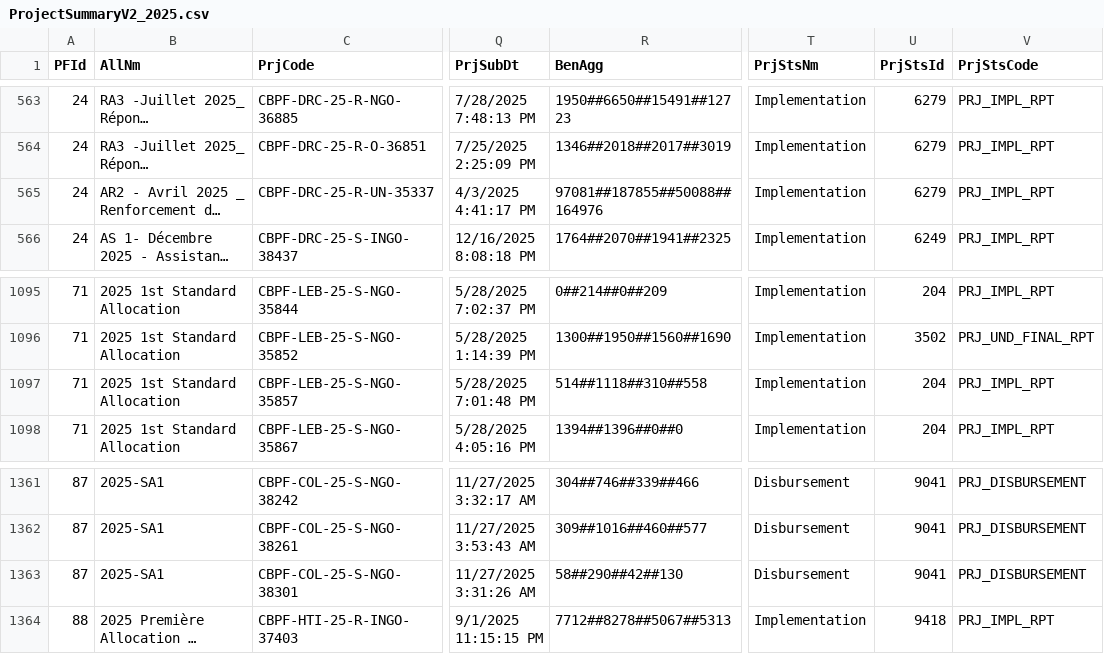
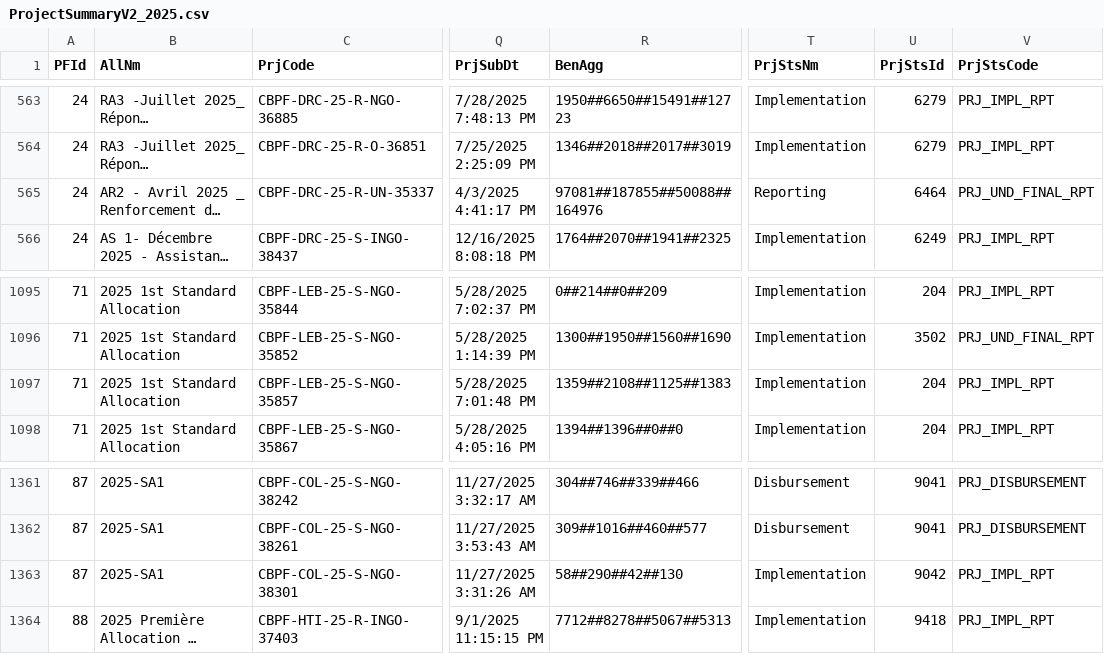
Before and after one commit to CBPFGMS/cbpfgms-data, a CSV file: utils/CBPF_allocations_overview_static/data/ProjectSummaryV2_2025.csv, drawn as a sheet; only a part is shown, gaps mark what is left out; long unchanged cells end in …; the diff names each change by its address in the sheet, - before the commit and + after, or states it on an @@ line.

```diff
--- a/utils/CBPF_allocations_overview_static/data/ProjectSummaryV2_2025.csv
+++ b/utils/CBPF_allocations_overview_static/data/ProjectSummaryV2_2025.csv
-T565 (PrjStsNm): Implementation
+T565 (PrjStsNm): Reporting
-U565 (PrjStsId): 6279
+U565 (PrjStsId): 6464
-V565 (PrjStsCode): PRJ_IMPL_RPT
+V565 (PrjStsCode): PRJ_UND_FINAL_RPT
-R1097 (BenAgg): 514##1118##310##558
+R1097 (BenAgg): 1359##2108##1125##1383
-T1363 (PrjStsNm): Disbursement
+T1363 (PrjStsNm): Implementation
-U1363 (PrjStsId): 9041
+U1363 (PrjStsId): 9042
-V1363 (PrjStsCode): PRJ_DISBURSEMENT
+V1363 (PrjStsCode): PRJ_IMPL_RPT
```
Also changed, not shown: utils/CBPF_allocations_overview_static/data/AllocationTypes.csv, utils/CBPF_allocations_overview_static/data/ProjectSummaryAggV2_2015.csv, 7 other files.
